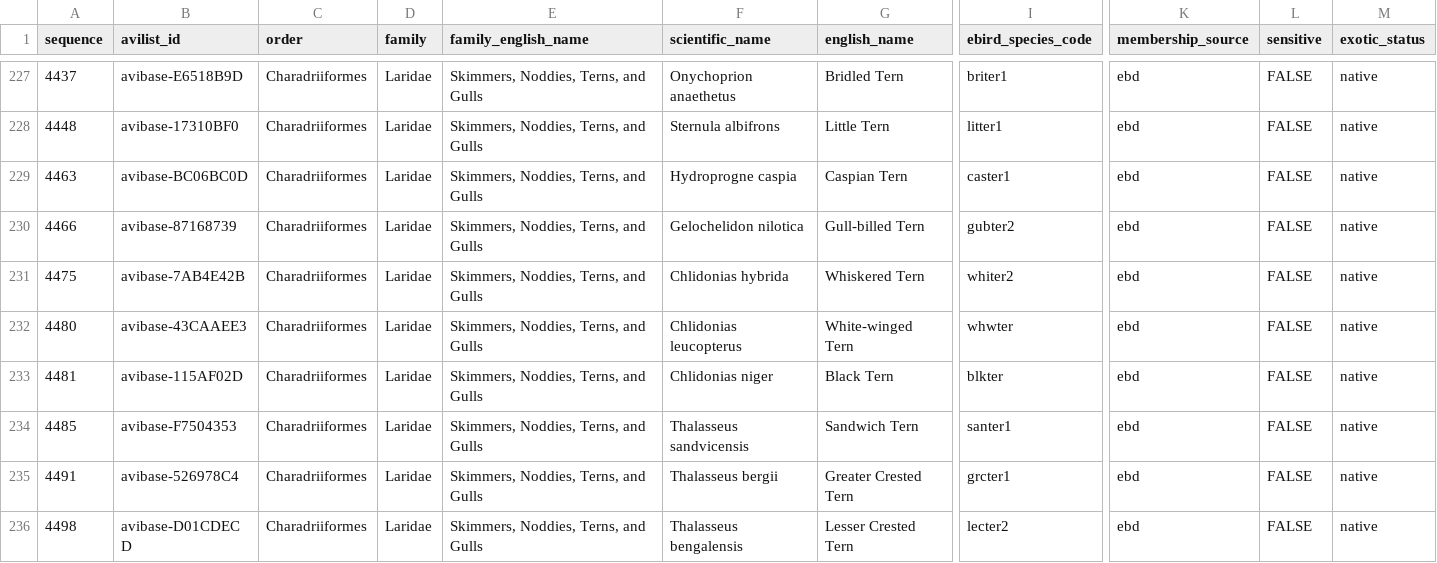
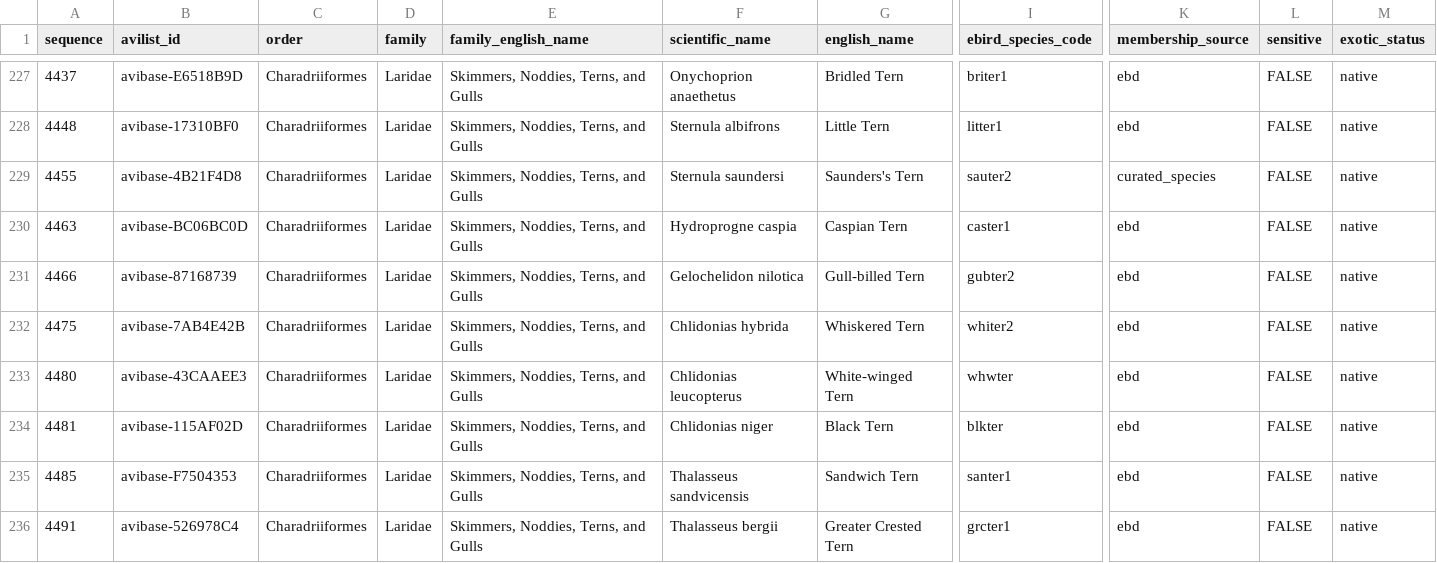
Before and after one commit to A-Rocha-Kenya/Birds-of-Kenya, a CSV file: release-assets/2026-06.0/checklist.csv, drawn as a sheet; only a part is shown, gaps mark what is left out; the shorter side is filled out with more unchanged rows; rows hold the shown columns only; the diff names each change by its address in the sheet, - before the commit and + after, or states it on an @@ line.

Commit message:
Add EARC-approved Saunders's Tern

```diff
--- a/release-assets/2026-06.0/checklist.csv
+++ b/release-assets/2026-06.0/checklist.csv
+row 229: 4455 | avibase-4B21F4D8 | Charadriiformes | Laridae | Skimmers, Noddies, Terns, and Gulls | Sternula saundersi | Saunders's Tern | sauter2 | curated_species | FALSE | native
```
Also changed, not shown: data/curation/curated_species.csv, data/curation/earc_decisions.csv, 7 other files.
